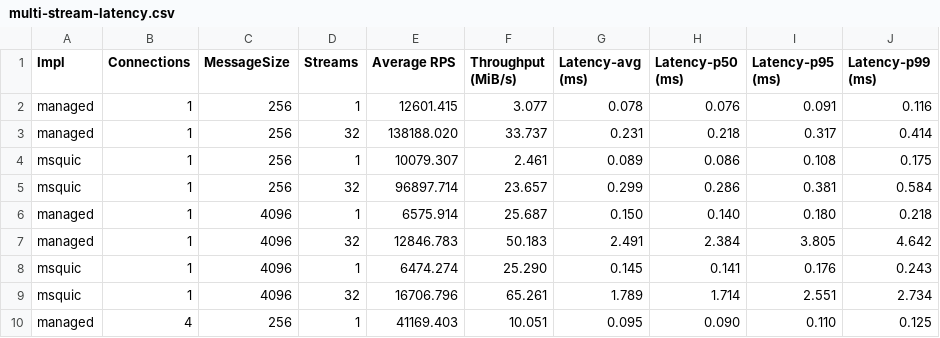
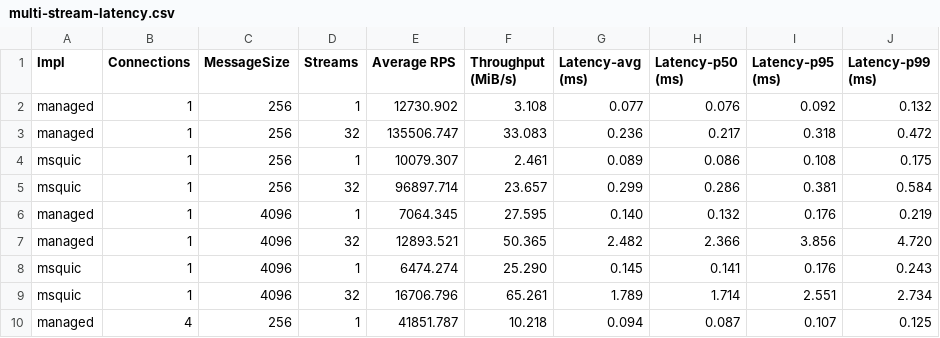
Before and after one commit to rzikm/master-thesis, a CSV file: tex/measurements/multi-stream-latency.csv, drawn as a sheet; only a part is shown; the diff covers the shown part only.

```diff
--- a/tex/measurements/multi-stream-latency.csv
+++ b/tex/measurements/multi-stream-latency.csv
@@ -1,10 +1,10 @@
 "Impl","Connections","MessageSize","Streams","Average RPS","Throughput (MiB/s)","Latency-avg (ms)","Latency-p50 (ms)","Latency-p95 (ms)","Latency-p99 (ms)"
-"managed","1","256","1","12601.415","3.077","0.078","0.076","0.091","0.116"
-"managed","1","256","32","138188.020","33.737","0.231","0.218","0.317","0.414"
+"managed","1","256","1","12730.902","3.108","0.077","0.076","0.092","0.132"
+"managed","1","256","32","135506.747","33.083","0.236","0.217","0.318","0.472"
 "msquic","1","256","1","10079.307","2.461","0.089","0.086","0.108","0.175"
 "msquic","1","256","32","96897.714","23.657","0.299","0.286","0.381","0.584"
-"managed","1","4096","1","6575.914","25.687","0.150","0.140","0.180","0.218"
-"managed","1","4096","32","12846.783","50.183","2.491","2.384","3.805","4.642"
+"managed","1","4096","1","7064.345","27.595","0.140","0.132","0.176","0.219"
+"managed","1","4096","32","12893.521","50.365","2.482","2.366","3.856","4.720"
 "msquic","1","4096","1","6474.274","25.290","0.145","0.141","0.176","0.243"
 "msquic","1","4096","32","16706.796","65.261","1.789","1.714","2.551","2.734"
-"managed","4","256","1","41169.403","10.051","0.095","0.090","0.110","0.125"
+"managed","4","256","1","41851.787","10.218","0.094","0.087","0.107","0.125"
```
Also changed, not shown: 90 edited cells elsewhere in this file, tex/measurements/multi-stream-throughput.csv, tex/measurements/single-stream-latency.csv, 1 other file.
